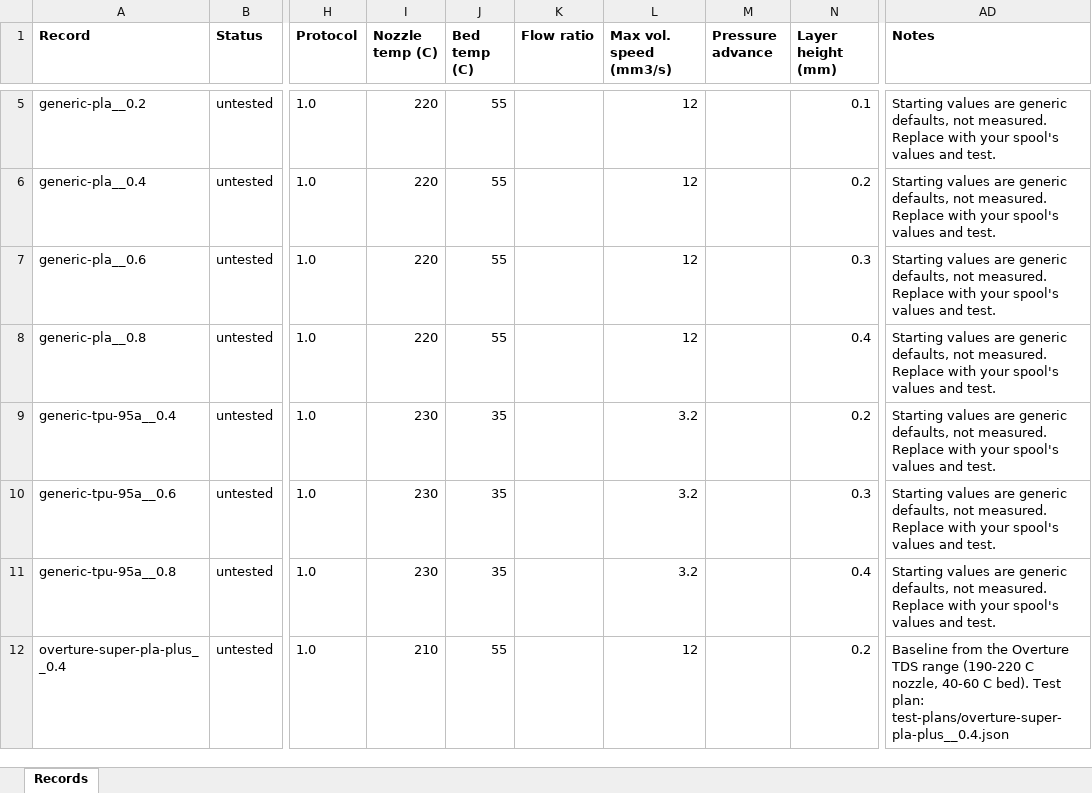
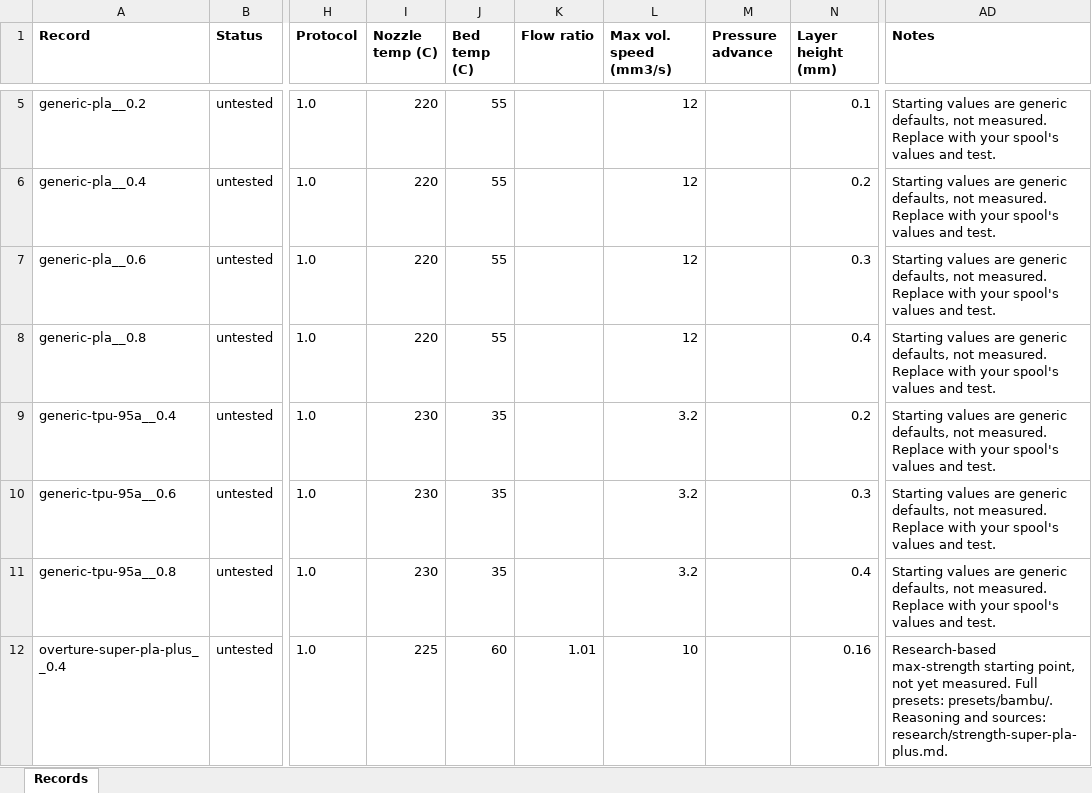
Before and after one commit to DeRamp/Filament-Profiler, an Excel workbook: docs/downloads/exports/filament-profiler.xlsx, sheet Records, drawn as a sheet; only a part is shown, gaps mark what is left out; values as stored, in another font and other column widths than the file's, no borders; the diff names each change by its address in the sheet, - before the commit and + after, or states it on an @@ line.

```diff
--- a/docs/downloads/exports/filament-profiler.xlsx (sheet Records)
+++ b/docs/downloads/exports/filament-profiler.xlsx (sheet Records)
-I12 (Nozzle temp (C)): 210
+I12 (Nozzle temp (C)): 225
-J12 (Bed temp (C)): 55
+J12 (Bed temp (C)): 60
-K12 (Flow ratio): (empty)
+K12 (Flow ratio): 1.01
-L12 (Max vol. speed (mm3/s)): 12
+L12 (Max vol. speed (mm3/s)): 10
-N12 (Layer height (mm)): 0.2
+N12 (Layer height (mm)): 0.16
-AD12 (Notes): Baseline from the Overture TDS range (190-220 C nozzle, 40-60 C bed). Test plan: test-plans/overture-super-pla-plus__0.4.json
+AD12 (Notes): Research-based max-strength starting point, not yet measured. Full presets: presets/bambu/. Reasoning and sources: research/strength-super-pla-plus.md.
```
Also changed, not shown: exports/filament-profiler.xlsx, 25 other files.
